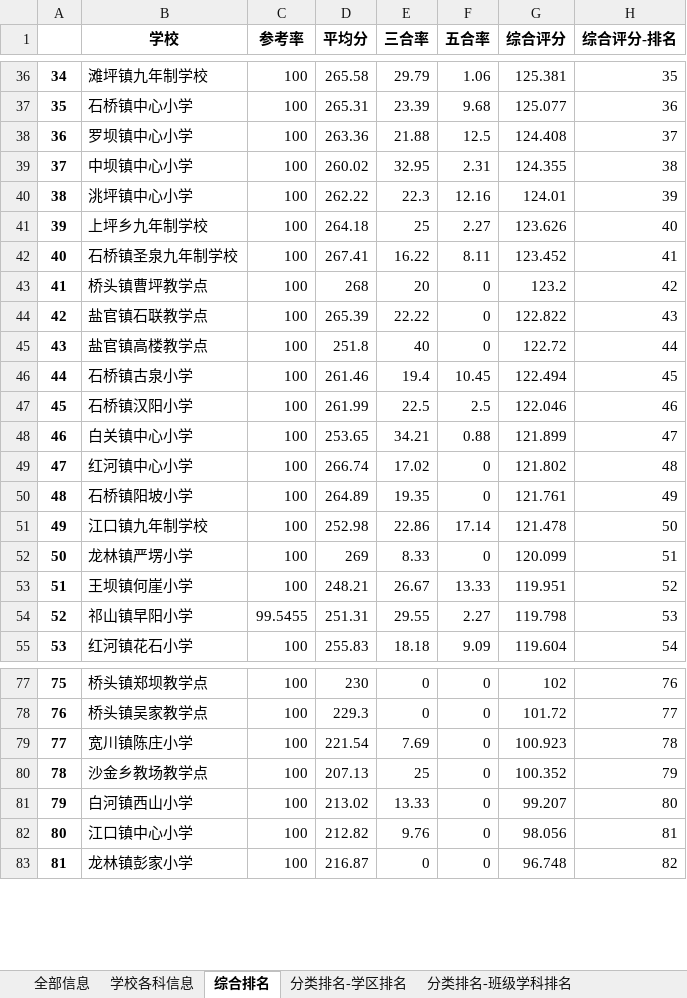
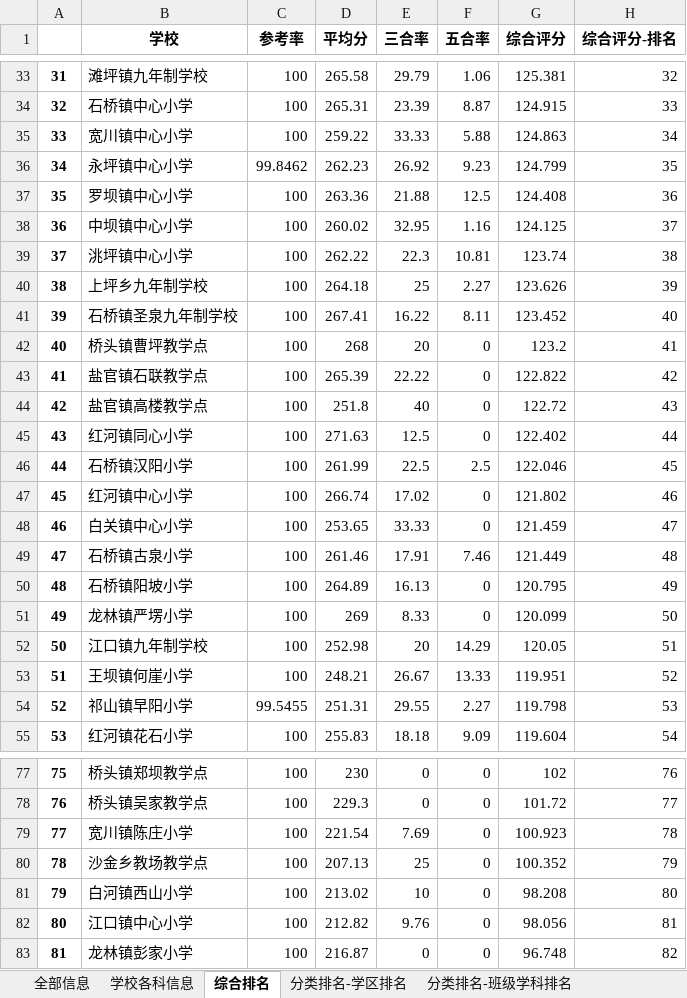
Before and after one commit to 13060923171/Large-set-of-jobs, an Excel workbook: pandas实战-成绩分析系统/分析结果表/成绩样板-综合表.xlsx, sheet 综合排名, drawn as a sheet; only a part is shown, gaps mark what is left out; values as stored, in another font and other column widths than the file's, no borders; removed rows and columns are numbered as before the commit, all else as after; the diff covers the shown part only; the diff names each change by its address in the sheet, - before the commit and + after, or states it on an @@ line.

```diff
--- a/pandas实战-成绩分析系统/分析结果表/成绩样板-综合表.xlsx (sheet 综合排名)
+++ b/pandas实战-成绩分析系统/分析结果表/成绩样板-综合表.xlsx (sheet 综合排名)
@@ column A renumbered between rows 7 and 64 @@
-H33 (综合评分-排名): 35
+H33 (综合评分-排名): 32
-F34 (五合率): 9.68
+F34 (五合率): 8.87
-G34 (综合评分): 125.077
+G34 (综合评分): 124.915
-H34 (综合评分-排名): 36
+H34 (综合评分-排名): 33
+row 35: 33 | 宽川镇中心小学 | 100 | 259.22 | 33.33 | 5.88 | 124.863 | 34
+row 36: 34 | 永坪镇中心小学 | 99.8462 | 262.23 | 26.92 | 9.23 | 124.799 | 35
-H37 (综合评分-排名): 37
+H37 (综合评分-排名): 36
-F38 (五合率): 2.31
+F38 (五合率): 1.16
-G38 (综合评分): 124.355
+G38 (综合评分): 124.125
-H38 (综合评分-排名): 38
+H38 (综合评分-排名): 37
-F39 (五合率): 12.16
+F39 (五合率): 10.81
-G39 (综合评分): 124.01
+G39 (综合评分): 123.74
-H39 (综合评分-排名): 39
+H39 (综合评分-排名): 38
-H40 (综合评分-排名): 40
+H40 (综合评分-排名): 39
-H41 (综合评分-排名): 41
+H41 (综合评分-排名): 40
-H42 (综合评分-排名): 42
+H42 (综合评分-排名): 41
-H43 (综合评分-排名): 43
+H43 (综合评分-排名): 42
-H44 (综合评分-排名): 44
+H44 (综合评分-排名): 43
-row 46: 44 | 石桥镇古泉小学 | 100 | 261.46 | 19.4 | 10.45 | 122.494 | 45
+row 45: 43 | 红河镇同心小学 | 100 | 271.63 | 12.5 | 0 | 122.402 | 44
-H46 (综合评分-排名): 46
+H46 (综合评分-排名): 45
-row 48: 46 | 白关镇中心小学 | 100 | 253.65 | 34.21 | 0.88 | 121.899 | 47
-H47 (综合评分-排名): 48
+H47 (综合评分-排名): 46
+row 48: 46 | 白关镇中心小学 | 100 | 253.65 | 33.33 | 0 | 121.459 | 47
+row 49: 47 | 石桥镇古泉小学 | 100 | 261.46 | 17.91 | 7.46 | 121.449 | 48
-E50 (三合率): 19.35
+E50 (三合率): 16.13
-G50 (综合评分): 121.761
+G50 (综合评分): 120.795
-row 51: 49 | 江口镇九年制学校 | 100 | 252.98 | 22.86 | 17.14 | 121.478 | 50
-H51 (综合评分-排名): 51
+H51 (综合评分-排名): 50
+row 52: 50 | 江口镇九年制学校 | 100 | 252.98 | 20 | 14.29 | 120.05 | 51
-E81 (三合率): 13.33
+E81 (三合率): 10
-G81 (综合评分): 99.207
+G81 (综合评分): 98.208
```
Also changed, not shown: 9 added rows, 12 removed rows and 56 edited cells elsewhere in this sheet, sheet 学校各科信息, sheet 分类排名-班级学科排名, sheet 分类排名-学区排名, sheet 全部信息, 1 other file.
